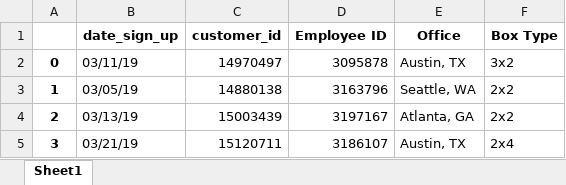
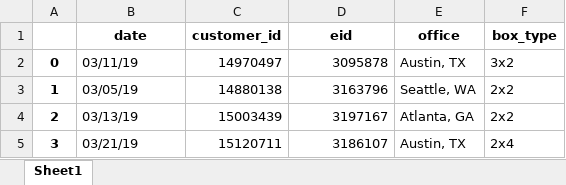
Before and after one commit to laurayuzheng/HelloQUEST, an Excel workbook: datalinkage/output/bob_out.xlsx, sheet Sheet1, drawn as a sheet; only a part is shown; values as stored, in another font and other column widths than the file's, no borders; removed rows and columns are numbered as before the commit, all else as after; the diff names each change by its address in the sheet, - before the commit and + after, or states it on an @@ line.

```diff
--- a/datalinkage/output/bob_out.xlsx (sheet Sheet1)
+++ b/datalinkage/output/bob_out.xlsx (sheet Sheet1)
-row 1:  | date_sign_up | customer_id | Employee ID | Office | Box Type
+row 1:  | date | customer_id | eid | office | box_type
```
Also changed, not shown: datalinkage/output/humanity_out.xlsx, 11 other files.
